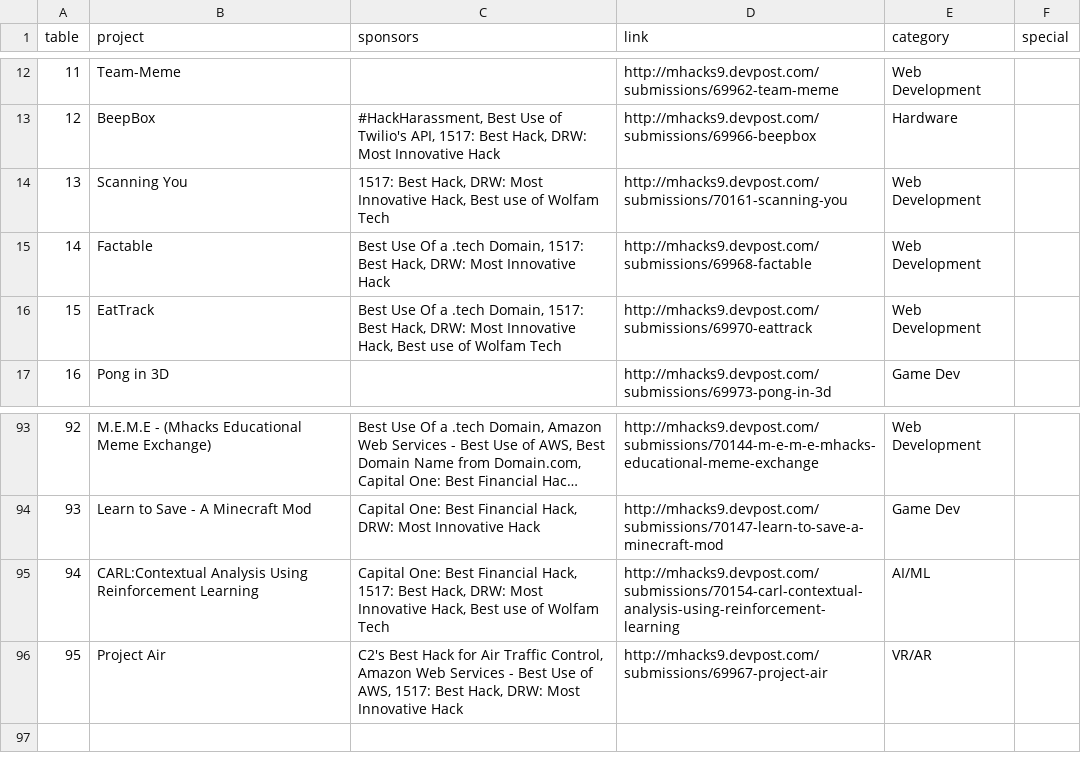
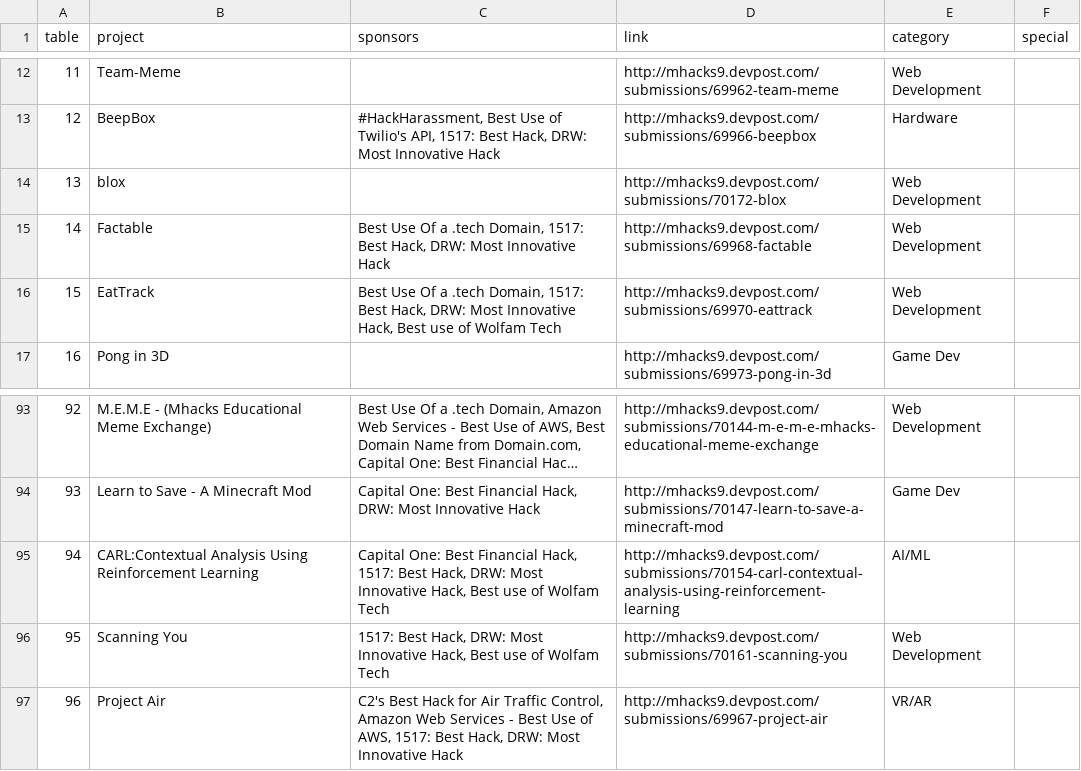
Before and after one commit to jonmarkgo/mhacks9expo, a CSV file: data/data.csv, drawn as a sheet; only a part is shown, gaps mark what is left out; long unchanged cells end in …; addresses are those after the commit; the diff names each change by its address in the sheet, - before the commit and + after, or states it on an @@ line.

Commit message:
final list

```diff
--- a/data/data.csv
+++ b/data/data.csv
+row 14: 13 | blox |  | http://mhacks9.devpost.com/submissions/70172-blox | Web Development
@@ row 14 moved to row 96: 95 @@
@@ column A (table) renumbered from row 97 down @@
```
